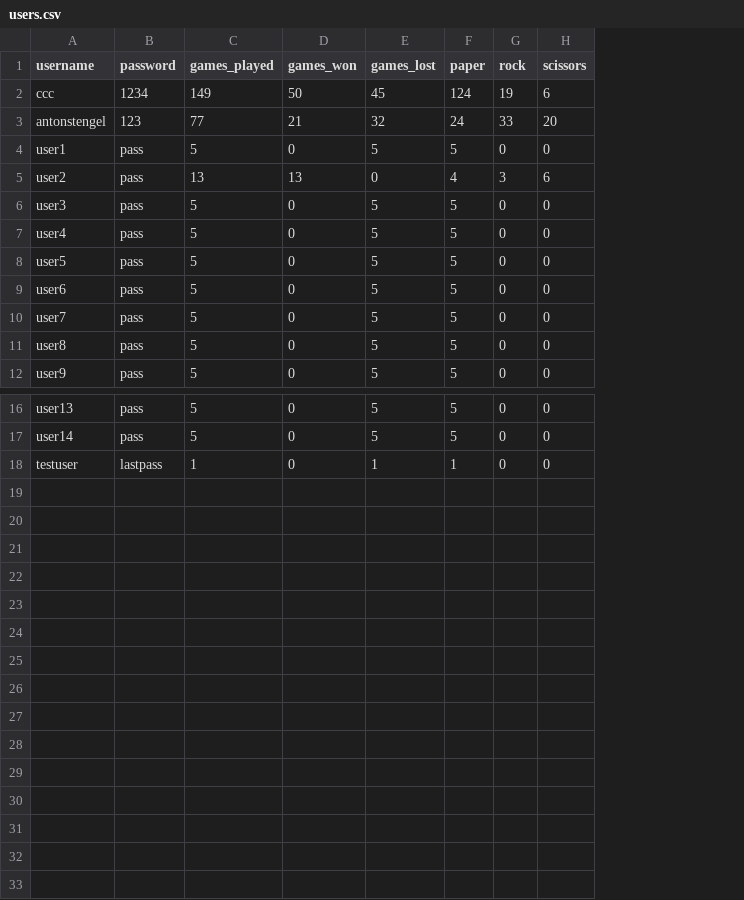
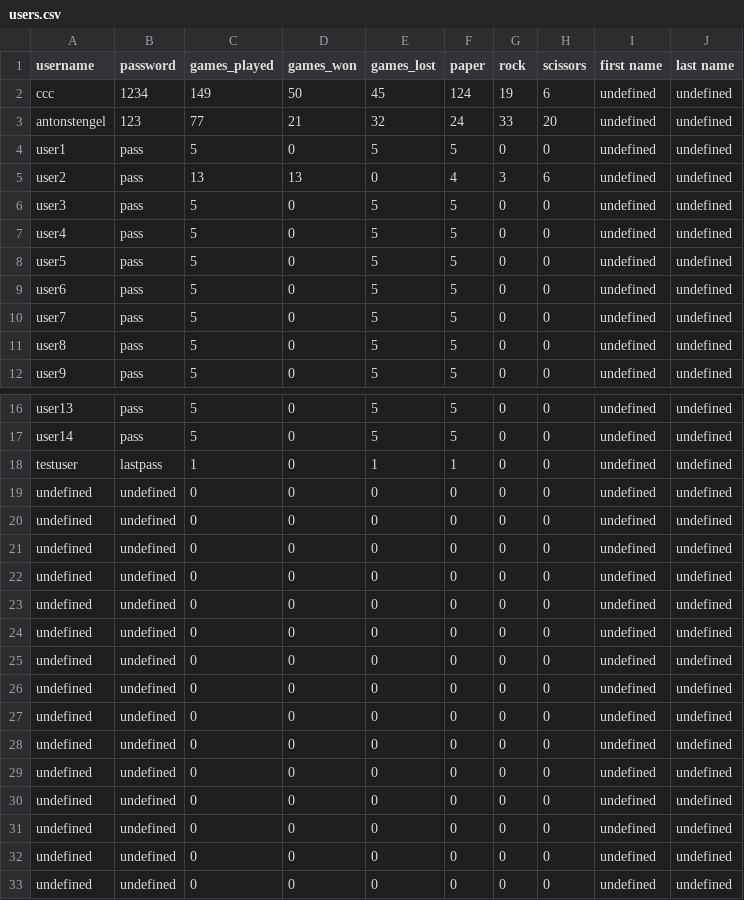
Before and after one commit to mureytasroc/prs-final, a CSV file: data/users.csv, drawn as a sheet; only a part is shown, gaps mark what is left out; the diff names each change by its address in the sheet, - before the commit and + after, or states it on an @@ line.

```diff
--- a/data/users.csv
+++ b/data/users.csv
+column I (first name), rows 2-12: all undefined; rows 16-18: all undefined
+column J (last name), rows 2-12: all undefined; rows 16-18: all undefined
+row 19: undefined | undefined | 0 | 0 | 0 | 0 | 0 | 0 | undefined | undefined
+row 20: undefined | undefined | 0 | 0 | 0 | 0 | 0 | 0 | undefined | undefined
+row 21: undefined | undefined | 0 | 0 | 0 | 0 | 0 | 0 | undefined | undefined
+row 22: undefined | undefined | 0 | 0 | 0 | 0 | 0 | 0 | undefined | undefined
+row 23: undefined | undefined | 0 | 0 | 0 | 0 | 0 | 0 | undefined | undefined
+row 24: undefined | undefined | 0 | 0 | 0 | 0 | 0 | 0 | undefined | undefined
+row 25: undefined | undefined | 0 | 0 | 0 | 0 | 0 | 0 | undefined | undefined
+row 26: undefined | undefined | 0 | 0 | 0 | 0 | 0 | 0 | undefined | undefined
+row 27: undefined | undefined | 0 | 0 | 0 | 0 | 0 | 0 | undefined | undefined
+row 28: undefined | undefined | 0 | 0 | 0 | 0 | 0 | 0 | undefined | undefined
+row 29: undefined | undefined | 0 | 0 | 0 | 0 | 0 | 0 | undefined | undefined
+row 30: undefined | undefined | 0 | 0 | 0 | 0 | 0 | 0 | undefined | undefined
+row 31: undefined | undefined | 0 | 0 | 0 | 0 | 0 | 0 | undefined | undefined
+row 32: undefined | undefined | 0 | 0 | 0 | 0 | 0 | 0 | undefined | undefined
+row 33: undefined | undefined | 0 | 0 | 0 | 0 | 0 | 0 | undefined | undefined
```
Also changed, not shown: 3 other files.
